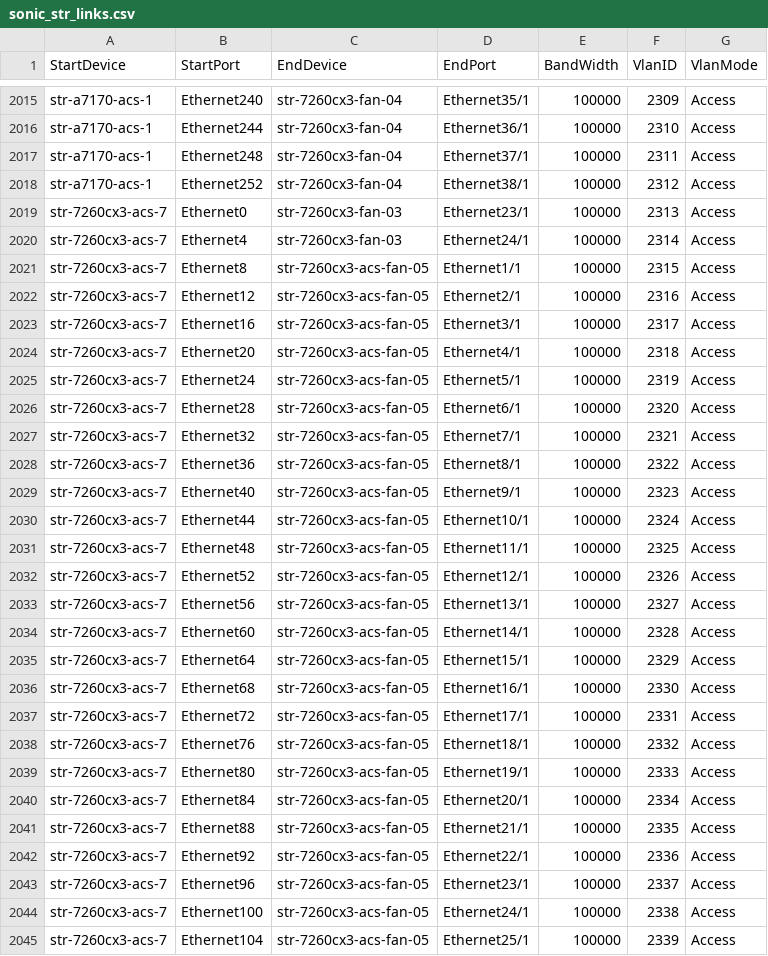
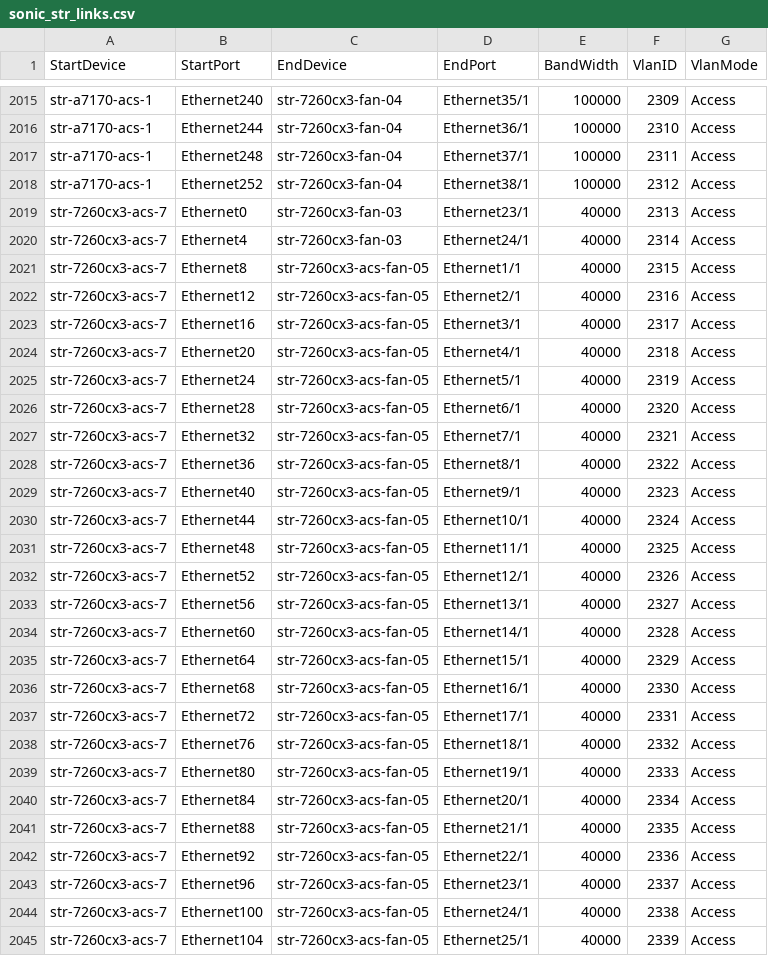
Before and after one commit to neethajohn/sonic-mgmt, a CSV file: ansible/files/sonic_str_links.csv, drawn as a sheet; only a part is shown, gaps mark what is left out; the diff covers the shown part only.

Commit message:
Merged PR 1664690: Update link speed to 40G and HwSKU to 7260cx3-Q64 for str-7260cx3-acs-7
Deployed the minigraph on the DUT
Deployed fanout switch configs
Verified connectivity.

```diff
--- a/ansible/files/sonic_str_links.csv
+++ b/ansible/files/sonic_str_links.csv
@@ -2018,28 +2018,28 @@ str-a7170-acs-1,Ethernet248,str-7260cx3-fan-04,Ethernet37/1,100000,2311,Access
 str-a7170-acs-1,Ethernet252,str-7260cx3-fan-04,Ethernet38/1,100000,2312,Access
-str-7260cx3-acs-7,Ethernet0,str-7260cx3-fan-03,Ethernet23/1,100000,2313,Access
-str-7260cx3-acs-7,Ethernet4,str-7260cx3-fan-03,Ethernet24/1,100000,2314,Access
-str-7260cx3-acs-7,Ethernet8,str-7260cx3-acs-fan-05,Ethernet1/1,100000,2315,Access
-str-7260cx3-acs-7,Ethernet12,str-7260cx3-acs-fan-05,Ethernet2/1,100000,2316,Access
-str-7260cx3-acs-7,Ethernet16,str-7260cx3-acs-fan-05,Ethernet3/1,100000,2317,Access
-str-7260cx3-acs-7,Ethernet20,str-7260cx3-acs-fan-05,Ethernet4/1,100000,2318,Access
-str-7260cx3-acs-7,Ethernet24,str-7260cx3-acs-fan-05,Ethernet5/1,100000,2319,Access
-str-7260cx3-acs-7,Ethernet28,str-7260cx3-acs-fan-05,Ethernet6/1,100000,2320,Access
-str-7260cx3-acs-7,Ethernet32,str-7260cx3-acs-fan-05,Ethernet7/1,100000,2321,Access
-str-7260cx3-acs-7,Ethernet36,str-7260cx3-acs-fan-05,Ethernet8/1,100000,2322,Access
-str-7260cx3-acs-7,Ethernet40,str-7260cx3-acs-fan-05,Ethernet9/1,100000,2323,Access
-str-7260cx3-acs-7,Ethernet44,str-7260cx3-acs-fan-05,Ethernet10/1,100000,2324,Access
-str-7260cx3-acs-7,Ethernet48,str-7260cx3-acs-fan-05,Ethernet11/1,100000,2325,Access
-str-7260cx3-acs-7,Ethernet52,str-7260cx3-acs-fan-05,Ethernet12/1,100000,2326,Access
-str-7260cx3-acs-7,Ethernet56,str-7260cx3-acs-fan-05,Ethernet13/1,100000,2327,Access
-str-7260cx3-acs-7,Ethernet60,str-7260cx3-acs-fan-05,Ethernet14/1,100000,2328,Access
-str-7260cx3-acs-7,Ethernet64,str-7260cx3-acs-fan-05,Ethernet15/1,100000,2329,Access
-str-7260cx3-acs-7,Ethernet68,str-7260cx3-acs-fan-05,Ethernet16/1,100000,2330,Access
-str-7260cx3-acs-7,Ethernet72,str-7260cx3-acs-fan-05,Ethernet17/1,100000,2331,Access
-str-7260cx3-acs-7,Ethernet76,str-7260cx3-acs-fan-05,Ethernet18/1,100000,2332,Access
-str-7260cx3-acs-7,Ethernet80,str-7260cx3-acs-fan-05,Ethernet19/1,100000,2333,Access
-str-7260cx3-acs-7,Ethernet84,str-7260cx3-acs-fan-05,Ethernet20/1,100000,2334,Access
-str-7260cx3-acs-7,Ethernet88,str-7260cx3-acs-fan-05,Ethernet21/1,100000,2335,Access
-str-7260cx3-acs-7,Ethernet92,str-7260cx3-acs-fan-05,Ethernet22/1,100000,2336,Access
-str-7260cx3-acs-7,Ethernet96,str-7260cx3-acs-fan-05,Ethernet23/1,100000,2337,Access
-str-7260cx3-acs-7,Ethernet100,str-7260cx3-acs-fan-05,Ethernet24/1,100000,2338,Access
-str-7260cx3-acs-7,Ethernet104,str-7260cx3-acs-fan-05,Ethernet25/1,100000,2339,Access
+str-7260cx3-acs-7,Ethernet0,str-7260cx3-fan-03,Ethernet23/1,40000,2313,Access
+str-7260cx3-acs-7,Ethernet4,str-7260cx3-fan-03,Ethernet24/1,40000,2314,Access
+str-7260cx3-acs-7,Ethernet8,str-7260cx3-acs-fan-05,Ethernet1/1,40000,2315,Access
+str-7260cx3-acs-7,Ethernet12,str-7260cx3-acs-fan-05,Ethernet2/1,40000,2316,Access
+str-7260cx3-acs-7,Ethernet16,str-7260cx3-acs-fan-05,Ethernet3/1,40000,2317,Access
+str-7260cx3-acs-7,Ethernet20,str-7260cx3-acs-fan-05,Ethernet4/1,40000,2318,Access
+str-7260cx3-acs-7,Ethernet24,str-7260cx3-acs-fan-05,Ethernet5/1,40000,2319,Access
+str-7260cx3-acs-7,Ethernet28,str-7260cx3-acs-fan-05,Ethernet6/1,40000,2320,Access
+str-7260cx3-acs-7,Ethernet32,str-7260cx3-acs-fan-05,Ethernet7/1,40000,2321,Access
+str-7260cx3-acs-7,Ethernet36,str-7260cx3-acs-fan-05,Ethernet8/1,40000,2322,Access
+str-7260cx3-acs-7,Ethernet40,str-7260cx3-acs-fan-05,Ethernet9/1,40000,2323,Access
+str-7260cx3-acs-7,Ethernet44,str-7260cx3-acs-fan-05,Ethernet10/1,40000,2324,Access
+str-7260cx3-acs-7,Ethernet48,str-7260cx3-acs-fan-05,Ethernet11/1,40000,2325,Access
+str-7260cx3-acs-7,Ethernet52,str-7260cx3-acs-fan-05,Ethernet12/1,40000,2326,Access
+str-7260cx3-acs-7,Ethernet56,str-7260cx3-acs-fan-05,Ethernet13/1,40000,2327,Access
+str-7260cx3-acs-7,Ethernet60,str-7260cx3-acs-fan-05,Ethernet14/1,40000,2328,Access
+str-7260cx3-acs-7,Ethernet64,str-7260cx3-acs-fan-05,Ethernet15/1,40000,2329,Access
+str-7260cx3-acs-7,Ethernet68,str-7260cx3-acs-fan-05,Ethernet16/1,40000,2330,Access
+str-7260cx3-acs-7,Ethernet72,str-7260cx3-acs-fan-05,Ethernet17/1,40000,2331,Access
+str-7260cx3-acs-7,Ethernet76,str-7260cx3-acs-fan-05,Ethernet18/1,40000,2332,Access
+str-7260cx3-acs-7,Ethernet80,str-7260cx3-acs-fan-05,Ethernet19/1,40000,2333,Access
+str-7260cx3-acs-7,Ethernet84,str-7260cx3-acs-fan-05,Ethernet20/1,40000,2334,Access
+str-7260cx3-acs-7,Ethernet88,str-7260cx3-acs-fan-05,Ethernet21/1,40000,2335,Access
+str-7260cx3-acs-7,Ethernet92,str-7260cx3-acs-fan-05,Ethernet22/1,40000,2336,Access
+str-7260cx3-acs-7,Ethernet96,str-7260cx3-acs-fan-05,Ethernet23/1,40000,2337,Access
+str-7260cx3-acs-7,Ethernet100,str-7260cx3-acs-fan-05,Ethernet24/1,40000,2338,Access
+str-7260cx3-acs-7,Ethernet104,str-7260cx3-acs-fan-05,Ethernet25/1,40000,2339,Access
```
Also changed, not shown: 37 edited cells elsewhere in this file, ansible/files/sonic_str_devices.csv, 2 other files.
